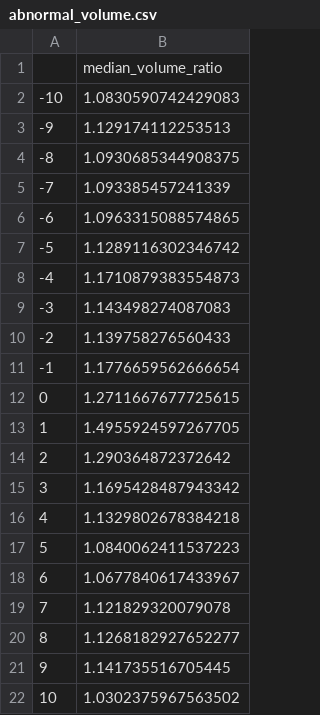
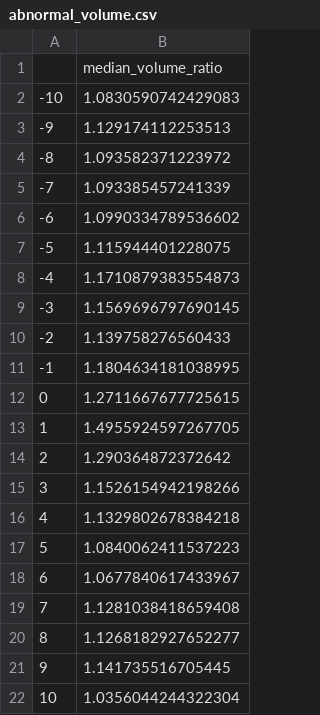
Before and after one commit to lukahere007/biotech-fda-event-study, a CSV file: results/abnormal_volume.csv, drawn as a sheet.

```diff
--- a/results/abnormal_volume.csv
+++ b/results/abnormal_volume.csv
@@ -3,10 +3,10 @@
 -9,1.129174112253513
--8,1.0930685344908375
+-8,1.093582371223972
 -7,1.093385457241339
--6,1.0963315088574865
--5,1.1289116302346742
+-6,1.0990334789536602
+-5,1.115944401228075
 -4,1.1710879383554873
--3,1.143498274087083
+-3,1.1569696797690145
 -2,1.139758276560433
--1,1.1776659562666654
+-1,1.1804634181038995
 0,1.2711667677725615
@@ -14,3 +14,3 @@
 2,1.290364872372642
-3,1.1695428487943342
+3,1.1526154942198266
 4,1.1329802678384218
@@ -18,5 +18,5 @@
 6,1.0677840617433967
-7,1.121829320079078
+7,1.1281038418659408
 8,1.1268182927652277
 9,1.141735516705445
-10,1.0302375967563502
+10,1.0356044244322304
```
Also changed, not shown: results/attrition.csv, results/car_tests.csv, 8 other files.
